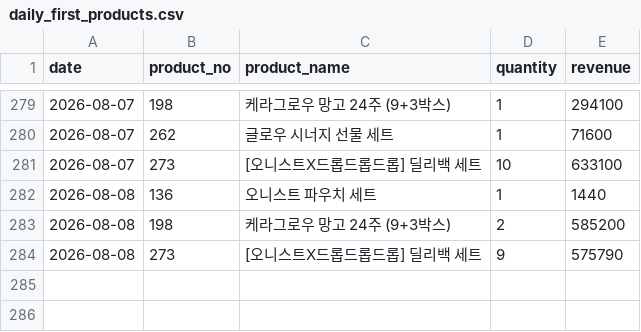
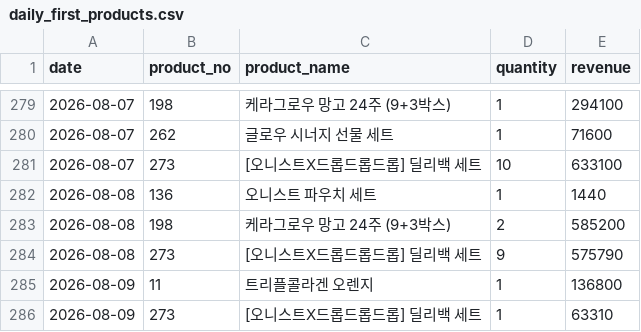
Before and after one commit to kaioh1010/cafe24-tracker, a CSV file: data/daily_first_products.csv, drawn as a sheet; only a part is shown, gaps mark what is left out.

```diff
--- a/data/daily_first_products.csv
+++ b/data/daily_first_products.csv
@@ -284 +284,3 @@ date,product_no,product_name,quantity,revenue
 2026-08-08,273,[오니스트X드롭드롭드롭] 딜리백 세트,9,575790
+2026-08-09,11,트리플콜라겐 오렌지,1,136800
+2026-08-09,273,[오니스트X드롭드롭드롭] 딜리백 세트,1,63310
```
Also changed, not shown: data/daily_sales.csv, data/daily_summary.csv.
